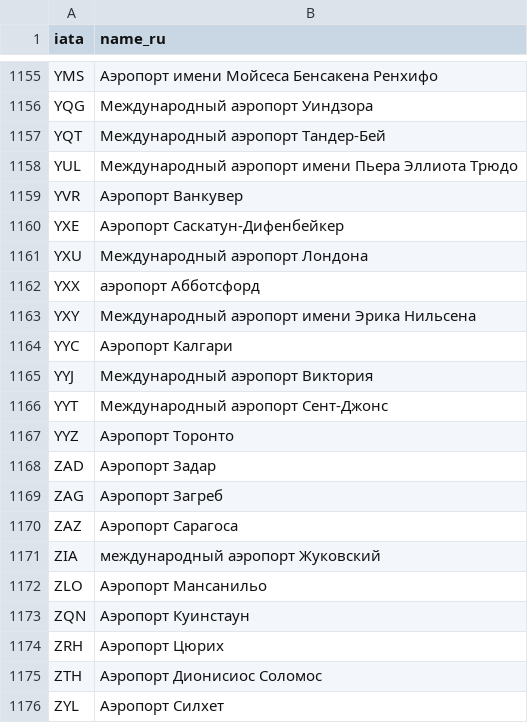
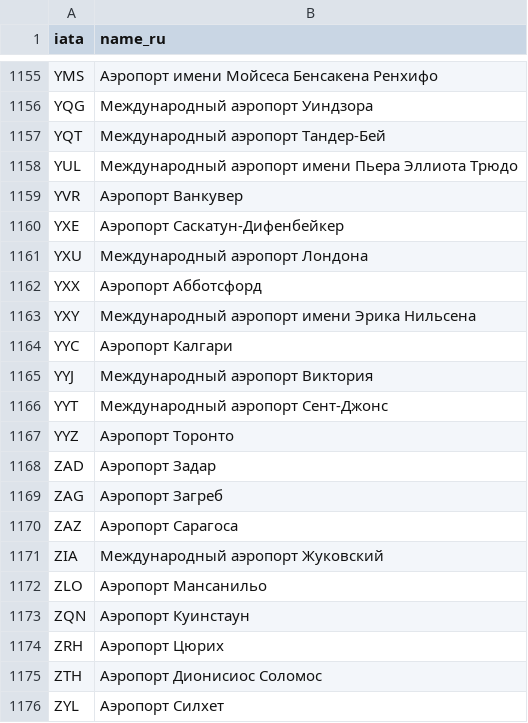
Before and after one commit to parnickname/ostrovok-parser, a CSV file: data/loaders/wikidata/airport_names_ru.csv, drawn as a sheet; only a part is shown, gaps mark what is left out; the diff covers the shown part only.

```diff
--- a/data/loaders/wikidata/airport_names_ru.csv
+++ b/data/loaders/wikidata/airport_names_ru.csv
@@ -1161,3 +1161,3 @@ YXE,Аэропорт Саскатун-Дифенбейкер
 YXU,Международный аэропорт Лондона
-YXX,аэропорт Абботсфорд
+YXX,Аэропорт Абботсфорд
 YXY,Международный аэропорт имени Эрика Нильсена
@@ -1170,3 +1170,3 @@ ZAG,Аэропорт Загреб
 ZAZ,Аэропорт Сарагоса
-ZIA,международный аэропорт Жуковский
+ZIA,Международный аэропорт Жуковский
 ZLO,Аэропорт Мансанильо
```
Also changed, not shown: 5 edited cells elsewhere in this file, 3 other files.
